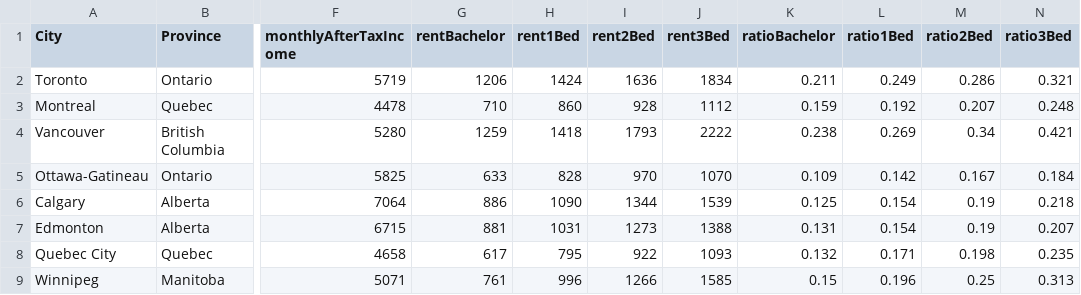
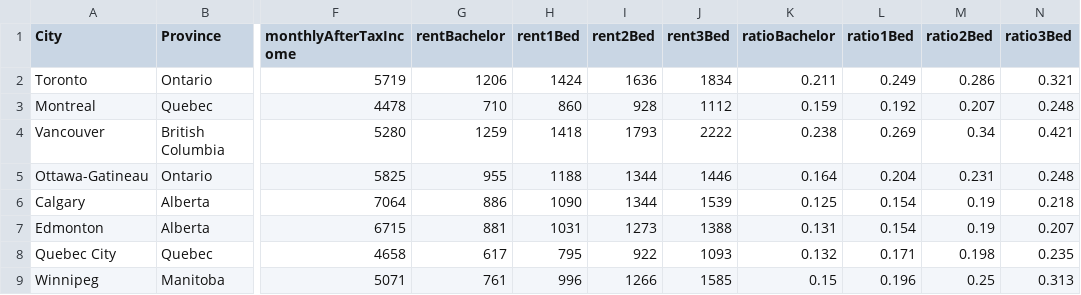
Before and after one commit to getToTheChopin/rentVersusIncome, a CSV file: rentVersusIncomeData.csv, drawn as a sheet; only a part is shown, gaps mark what is left out; the diff names each change by its address in the sheet, - before the commit and + after, or states it on an @@ line.

Commit message:
Fix Ottawa-Gatineau data

```diff
--- a/rentVersusIncomeData.csv
+++ b/rentVersusIncomeData.csv
-G5 (rentBachelor): 633
+G5 (rentBachelor): 955
-H5 (rent1Bed): 828
+H5 (rent1Bed): 1188
-I5 (rent2Bed): 970
+I5 (rent2Bed): 1344
-J5 (rent3Bed): 1070
+J5 (rent3Bed): 1446
-K5 (ratioBachelor): 0.109
+K5 (ratioBachelor): 0.164
-L5 (ratio1Bed): 0.142
+L5 (ratio1Bed): 0.204
-M5 (ratio2Bed): 0.167
+M5 (ratio2Bed): 0.231
-N5 (ratio3Bed): 0.184
+N5 (ratio3Bed): 0.248
```
